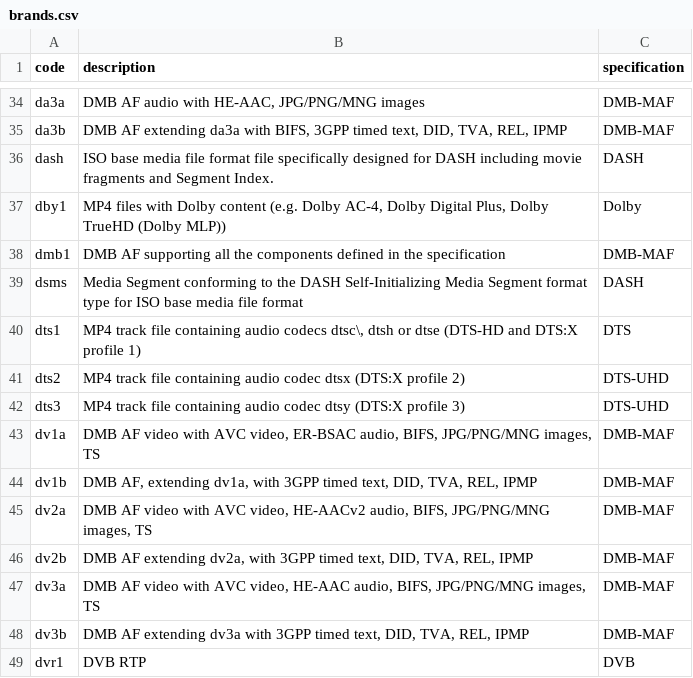
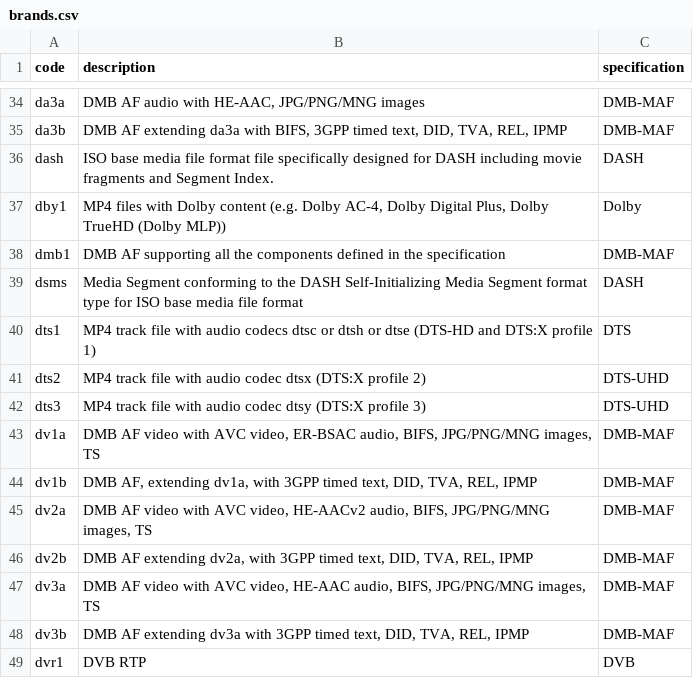
Before and after one commit to mp4ra/mp4ra.github.io, a CSV file: CSV/brands.csv, drawn as a sheet; only a part is shown, gaps mark what is left out.

Commit message:
Update brands.csv

```diff
--- a/CSV/brands.csv
+++ b/CSV/brands.csv
@@ -39,5 +39,5 @@ dmb1,DMB AF supporting all the components defined in the specification,DMB-MAF
 dsms,Media Segment conforming to the DASH Self-Initializing Media Segment format type for ISO base media file format,DASH
-dts1, "MP4 track file containing audio codecs dtsc\, dtsh or dtse (DTS-HD and DTS:X profile 1)", DTS
-dts2, "MP4 track file containing audio codec dtsx (DTS:X profile 2)",DTS-UHD
-dts3, "MP4 track file containing audio codec dtsy (DTS:X profile 3)",DTS-UHD
+dts1, "MP4 track file with audio codecs dtsc or dtsh or dtse (DTS-HD and DTS:X profile 1)", DTS
+dts2, "MP4 track file with audio codec dtsx (DTS:X profile 2)",DTS-UHD
+dts3, "MP4 track file with audio codec dtsy (DTS:X profile 3)",DTS-UHD
 dv1a,"DMB AF video with AVC video, ER-BSAC audio, BIFS, JPG/PNG/MNG images, TS",DMB-MAF
```
